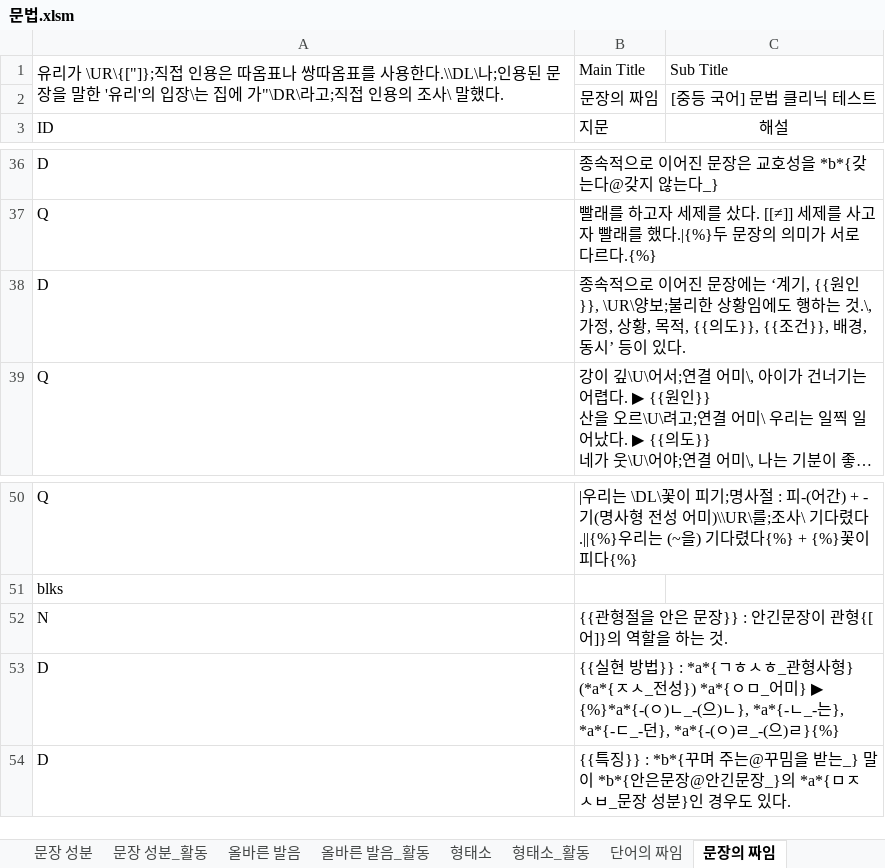
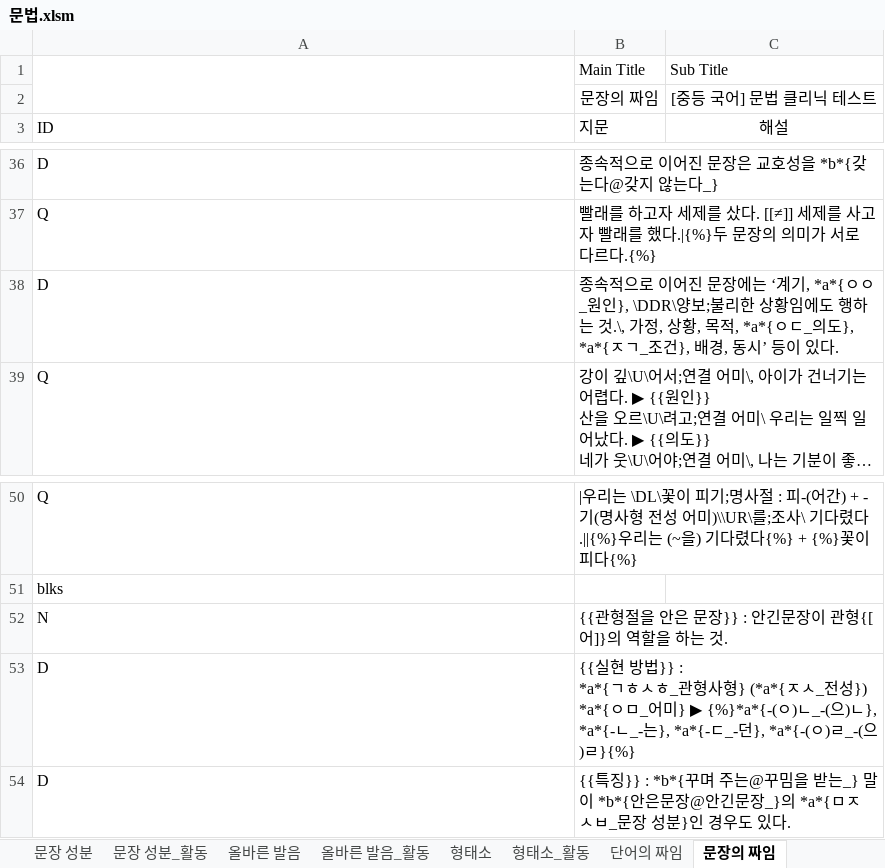
Before and after one commit to HorangKukeo/HorangKukeo, an Excel workbook: bank/문법.xlsm, sheet 문장의 짜임, drawn as a sheet; only a part is shown, gaps mark what is left out; long unchanged cells end in …; values as stored, in another font and other column widths than the file's, no borders; the diff names each change by its address in the sheet, - before the commit and + after, or states it on an @@ line.

```diff
--- a/bank/문법.xlsm (sheet 문장의 짜임)
+++ b/bank/문법.xlsm (sheet 문장의 짜임)
-A1: 유리가 \UR\{["]};직접 인용은 따옴표나 쌍따옴표를 사용한다.\\DL\나;인용된 문장을 말한 '유리'의 입장\는 집에 가"\DR\라고;직접 인용의 조사\ 말했다.
+A1: (empty)
-B38: …‘계기, {{원인}}, \UR\양보;불리한 상황임에도 행하는 것.\, 가정, 상황, 목적, {{의도}}, {{조건}}, 배경, 동…
+B38: …‘계기, *a*{ㅇㅇ_원인}, \DDR\양보;불리한 상황임에도 행하는 것.\, 가정, 상황, 목적, *a*{ㅇㄷ_의도}, *a*{ㅈㄱ_조건}, 배경, 동…
-B53: …으)ㄹ}{%}
+B53: …으)ㄹ}{%}
```
Also changed, not shown: sheet 올바른 발음, sheet 올바른 발음_활동, sheet 형태소, sheet 음운_활동, sheet 품사_활동, other sheet tabs, hidden cells, bank/고전 수필.xlsm, bank/현대시-일제강점기.xlsm, 7 other files.
